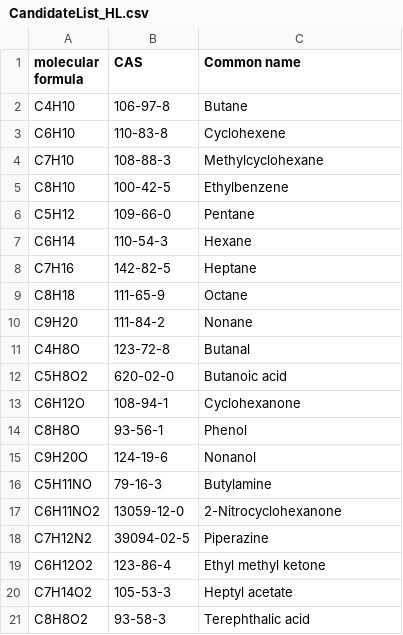
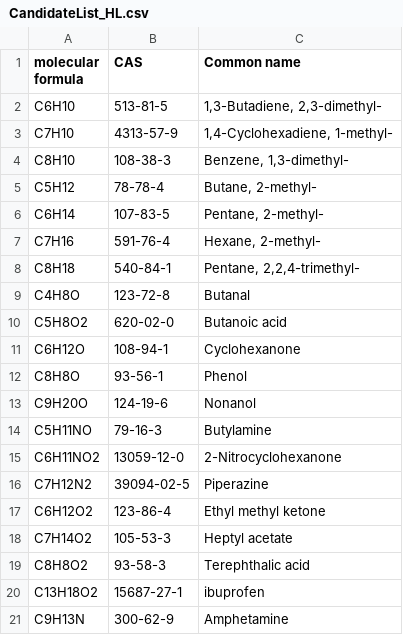
Before and after one commit to ATOMSLab/LLMSpectroscopy, a CSV file: CandidateList_HL.csv, drawn as a sheet.

Commit message:
Add files via upload

```diff
--- a/CandidateList_HL.csv
+++ b/CandidateList_HL.csv
@@ -1,11 +1,9 @@
 molecular formula,CAS,Common name
-C4H10,106-97-8,Butane
-C6H10,110-83-8,Cyclohexene
-C7H10,108-88-3,Methylcyclohexane
-C8H10,100-42-5,Ethylbenzene
-C5H12,109-66-0,Pentane
-C6H14,110-54-3,Hexane
-C7H16,142-82-5,Heptane
-C8H18 ,111-65-9,Octane
-C9H20 ,111-84-2,Nonane
+C6H10,513-81-5,"1,3-Butadiene, 2,3-dimethyl-"
+C7H10,4313-57-9,"1,4-Cyclohexadiene, 1-methyl-"
+C8H10,108-38-3,"Benzene, 1,3-dimethyl-"
+C5H12,78-78-4,"Butane, 2-methyl-"
+C6H14,107-83-5,"Pentane, 2-methyl-"
+C7H16,591-76-4,"Hexane, 2-methyl-"
+C8H18 , 540-84-1,"Pentane, 2,2,4-trimethyl-"
 C4H8O,123-72-8,Butanal
@@ -21 +19,3 @@ C7H14O2,105-53-3,Heptyl acetate
 C8H8O2,93-58-3,Terephthalic acid
+C13H18O2,15687-27-1,ibuprofen
+C9H13N,300-62-9,Amphetamine
```
